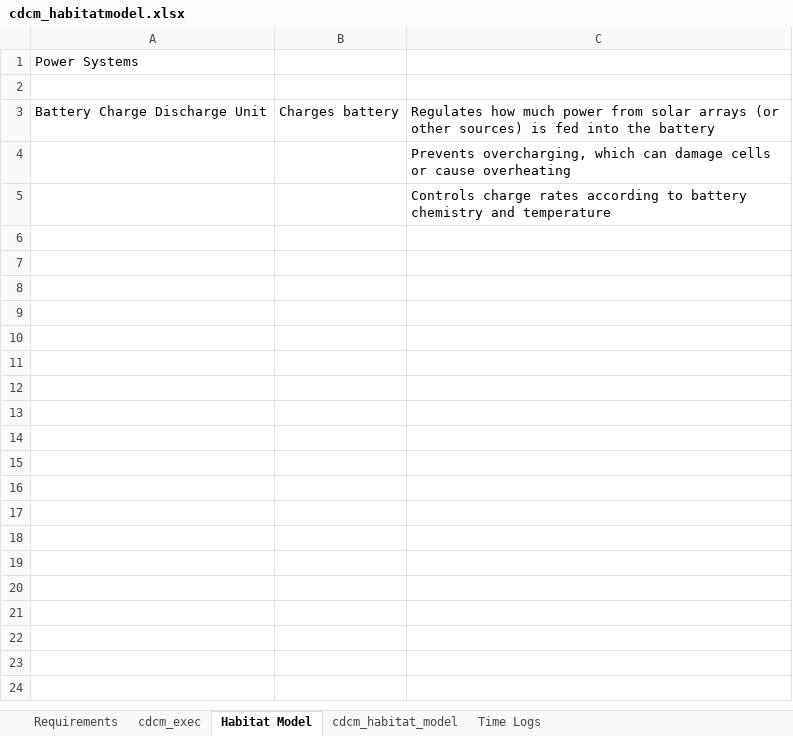
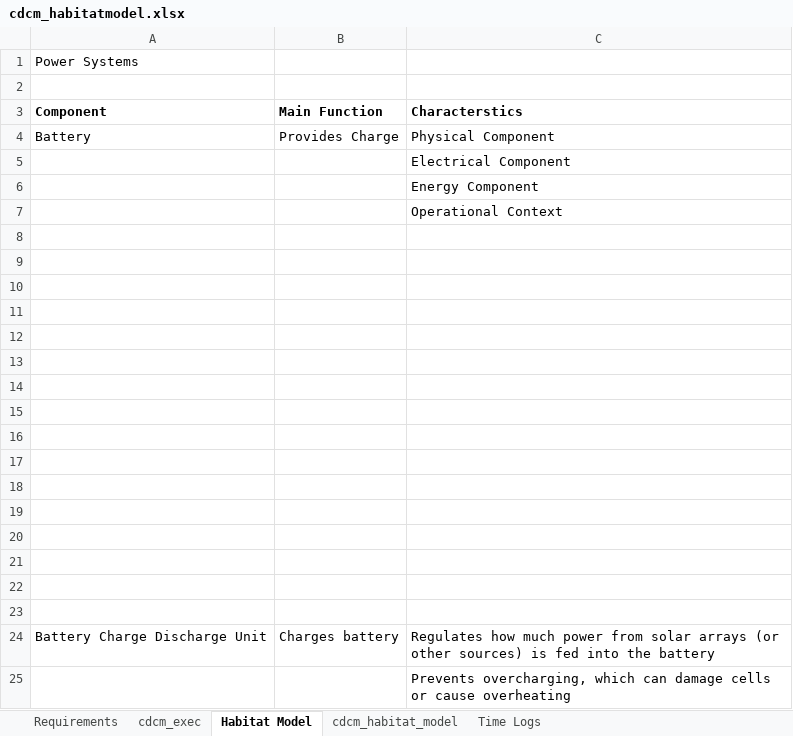
Before and after one commit to rashijainx/cdcm_habitatmodel, an Excel workbook: Documentation/cdcm_habitatmodel.xlsx, sheet Habitat Model, drawn as a sheet; only a part is shown; the shorter side is filled out with more unchanged rows; values as stored, in another font and other column widths than the file's, no borders; the diff names each change by its address in the sheet, - before the commit and + after, or states it on an @@ line.

Commit message:
added battery documentation

```diff
--- a/Documentation/cdcm_habitatmodel.xlsx (sheet Habitat Model)
+++ b/Documentation/cdcm_habitatmodel.xlsx (sheet Habitat Model)
+row 3: Component | Main Function | Characterstics
+row 4: Battery | Provides Charge | Physical Component
+row 5:  |  | Electrical Component
+row 6:  |  | Energy Component
+row 7:  |  | Operational Context
+row 8: (empty)
+row 9: (empty)
+row 10: (empty)
+row 11: (empty)
+row 12: (empty)
+row 13: (empty)
+row 14: (empty)
+row 15: (empty)
+row 16: (empty)
+row 17: (empty)
+row 18: (empty)
+row 19: (empty)
+row 20: (empty)
+row 21: (empty)
+row 22: (empty)
+row 23: (empty)
```
Also changed, not shown: sheet cdcm_habitat_model, sheet Time Logs, 1 other file.
